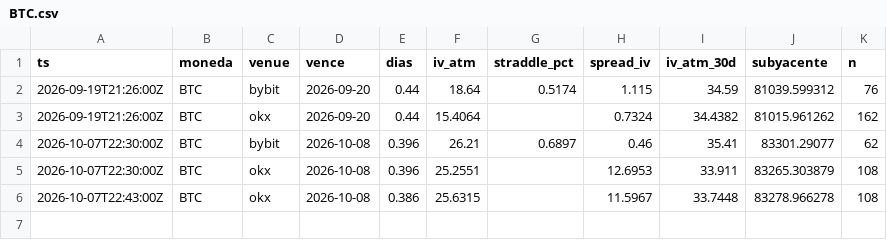
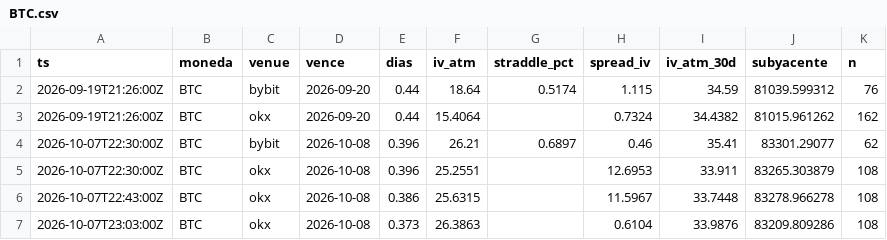
Before and after one commit to rantvalo5-art/scanall, a CSV file: opciones/prima_radar/BTC.csv, drawn as a sheet; the diff names each change by its address in the sheet, - before the commit and + after, or states it on an @@ line.

```diff
--- a/opciones/prima_radar/BTC.csv
+++ b/opciones/prima_radar/BTC.csv
+row 7: 2026-10-07T23:03:00Z | BTC | okx | 2026-10-08 | 0.373 | 26.3863 |  | 0.6104 | 33.9876 | 83209.809286 | 108
```
Also changed, not shown: opciones/prima_radar/ETH.csv, opciones/prima_radar/SOL.csv.
